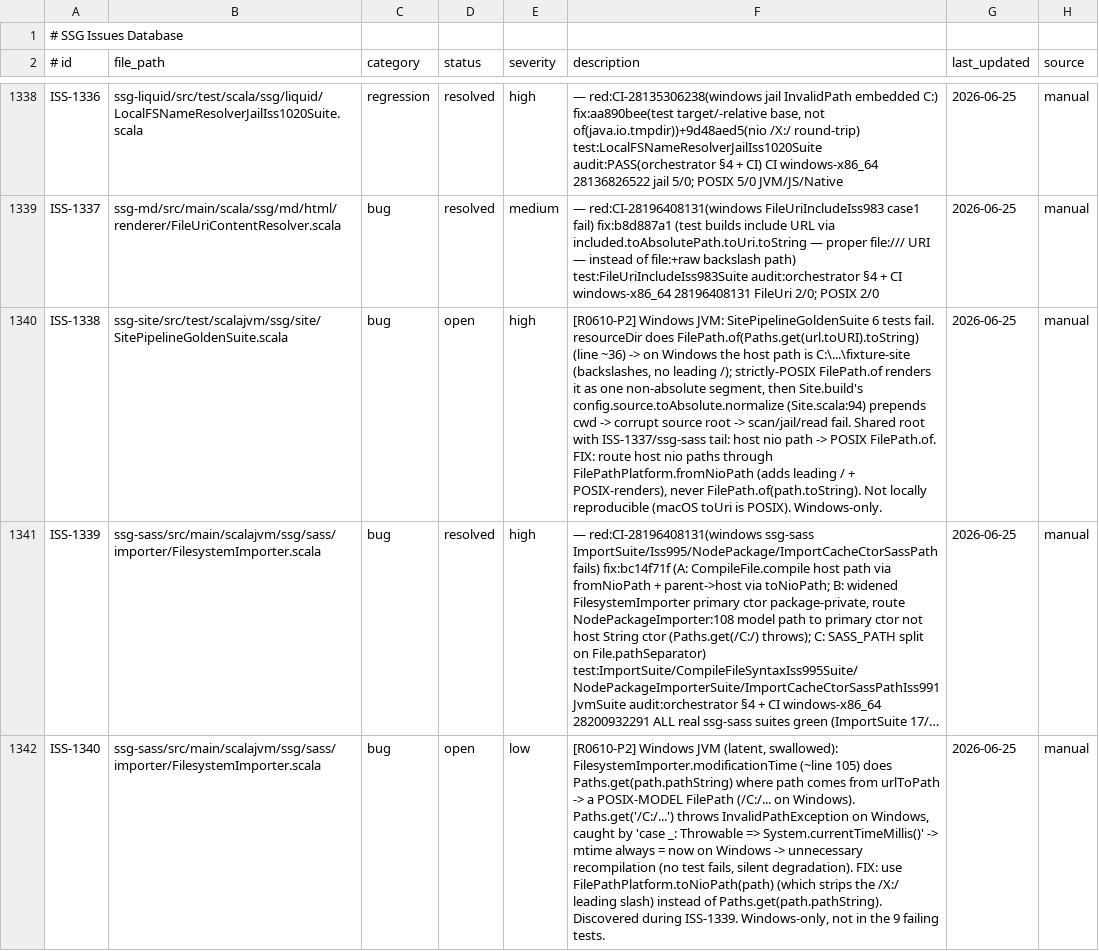
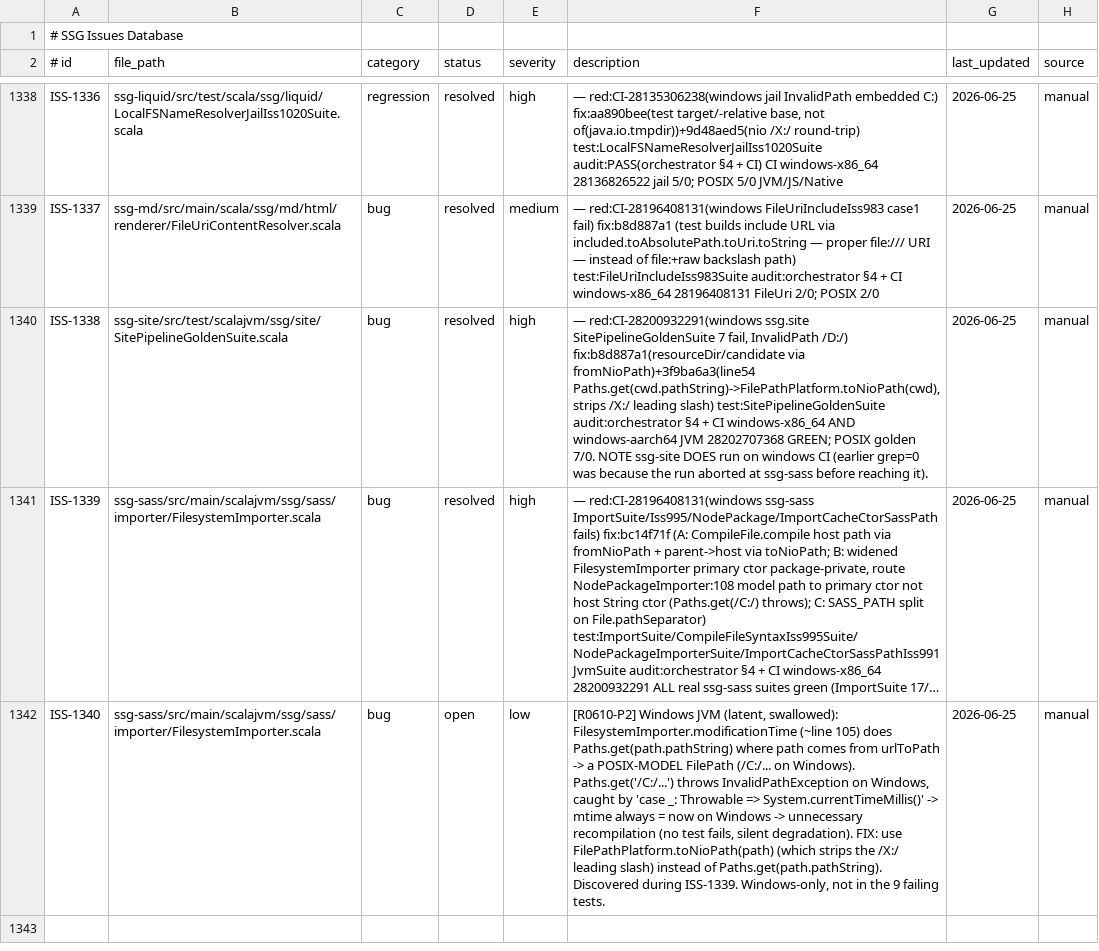
Before and after one commit to kubuszok/ssg, a TSV file: .rescale/data/issues.tsv, drawn as a sheet; only a part is shown, gaps mark what is left out; long unchanged cells end in …; the diff names each change by its address in the sheet, - before the commit and + after, or states it on an @@ line.

Commit message:
campaign: ISS-1338 resolved — JVM CI matrix fully green (6/6)
CI 28202707368: all 6 JVM jobs pass (linux/macos/windows x x86_64/aarch64).
The Windows-JVM path tail is closed (ISS-1335/1336/1337/1338/1339 all resolved).
Remaining CI redness is the deferred, unrelated Native track (ISS-1333 +
broader, fails on all 5 platforms) and scalafmt (ISS-1152).

```diff
--- a/.rescale/data/issues.tsv
+++ b/.rescale/data/issues.tsv
-D1340 (status): open
+D1340 (status): resolved
-F1340 (description): [R0610-P2] Windows JVM: SitePipelineGoldenSuite 6 tests fail. resourceDir does FilePath.of(Paths.get(url.toURI).toString) (line ~36) -> on Windows the host path is C:\...\fixture-site (backslashes, no leading /); strictly-POSIX FilePath.of renders it as one non-absolute segment, then Site.build's config.source.toAbsolute.normalize (Site.scala:94) prepends cwd -> corrupt source root -> scan/jail/read fail. Shared root with ISS-1337/ssg-sass tail: host nio path -> POSIX FilePath.of. FIX: route host nio paths through FilePathPlatform.fromNioPath (adds leading / + POSIX-renders), never FilePath.of(path.toString). Not locally reproducible (macOS toUri is POSIX). Windows-only.
+F1340 (description): — red:CI-28200932291(windows ssg.site SitePipelineGoldenSuite 7 fail, InvalidPath /D:/) fix:b8d887a1(resourceDir/candidate via fromNioPath)+3f9ba6a3(line54 Paths.get(cwd.pathString)->FilePathPlatform.toNioPath(cwd), strips /X:/ leading slash) test:SitePipelineGoldenSuite audit:orchestrator §4 + CI windows-x86_64 AND windows-aarch64 JVM 28202707368 GREEN; POSIX golden 7/0. NOTE ssg-site DOES run on windows CI (earlier grep=0 was because the run aborted at ssg-sass before reaching it).
```
Also changed, not shown: 1 other file.
